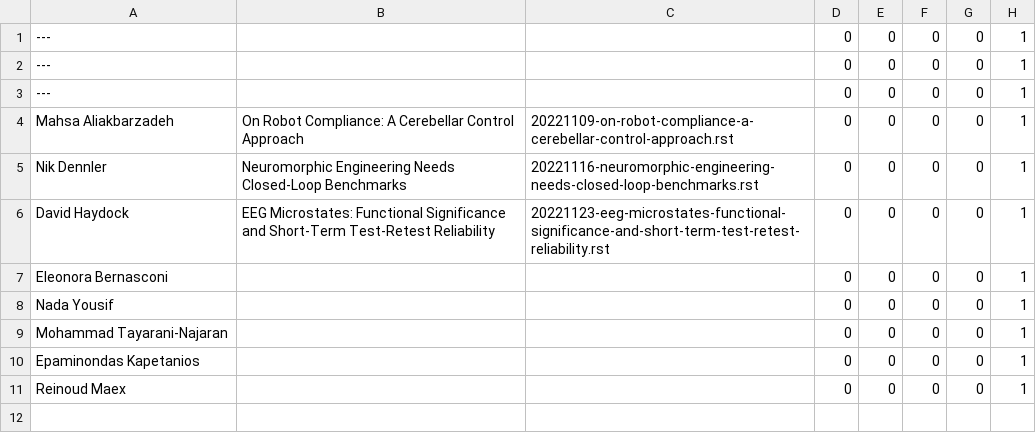
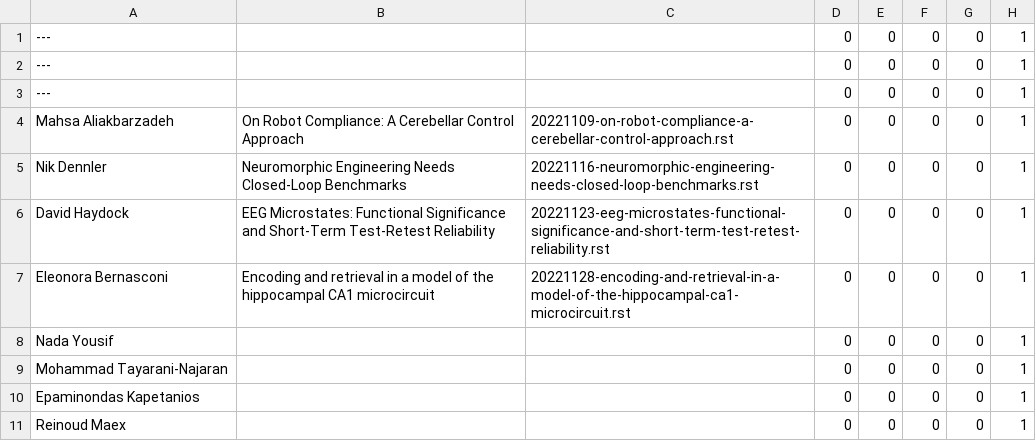
Before and after one commit to UHBiocomputation/UH-biocomputation-web, a CSV file: scripts/rota-data-2022b.csv, drawn as a sheet.

```diff
--- a/scripts/rota-data-2022b.csv
+++ b/scripts/rota-data-2022b.csv
@@ -6,3 +6,3 @@ Nik Dennler,"Neuromorphic Engineering Needs Closed-Loop Benchmarks","20221116-ne
 David Haydock,"EEG Microstates: Functional Significance and Short-Term Test-Retest Reliability","20221123-eeg-microstates-functional-significance-and-short-term-test-retest-reliability.rst",0,0,0,0,1
-Eleonora Bernasconi,"","",0,0,0,0,1
+Eleonora Bernasconi,"Encoding and retrieval in a model of the hippocampal CA1 microcircuit","20221128-encoding-and-retrieval-in-a-model-of-the-hippocampal-ca1-microcircuit.rst",0,0,0,0,1
 Nada Yousif,"","",0,0,0,0,1
```
Also changed, not shown: 1 other file.
